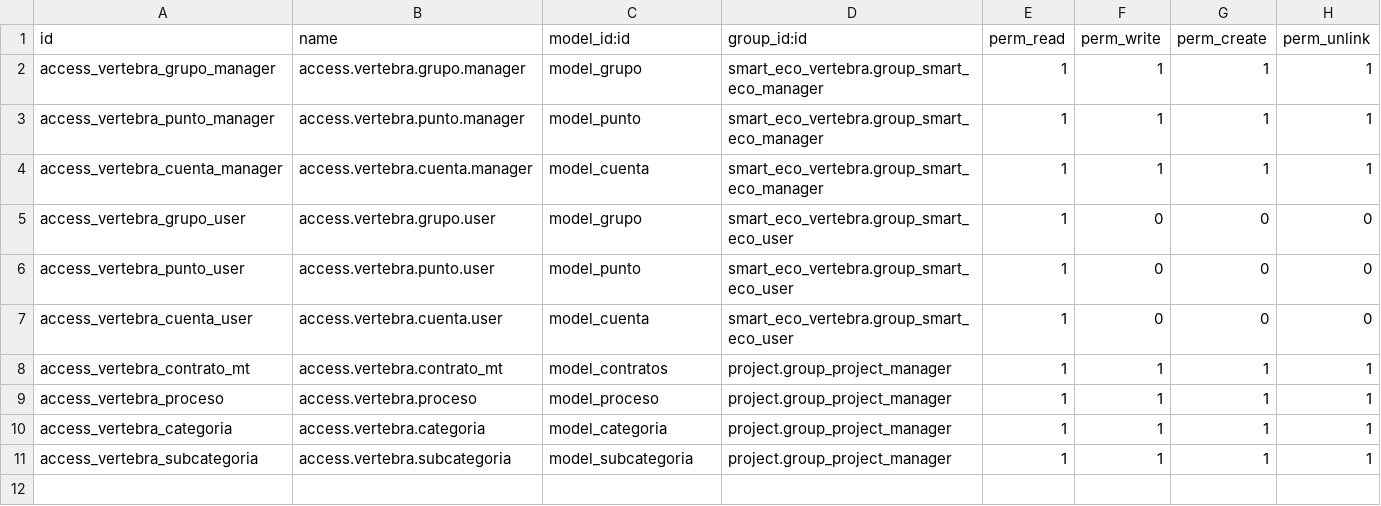
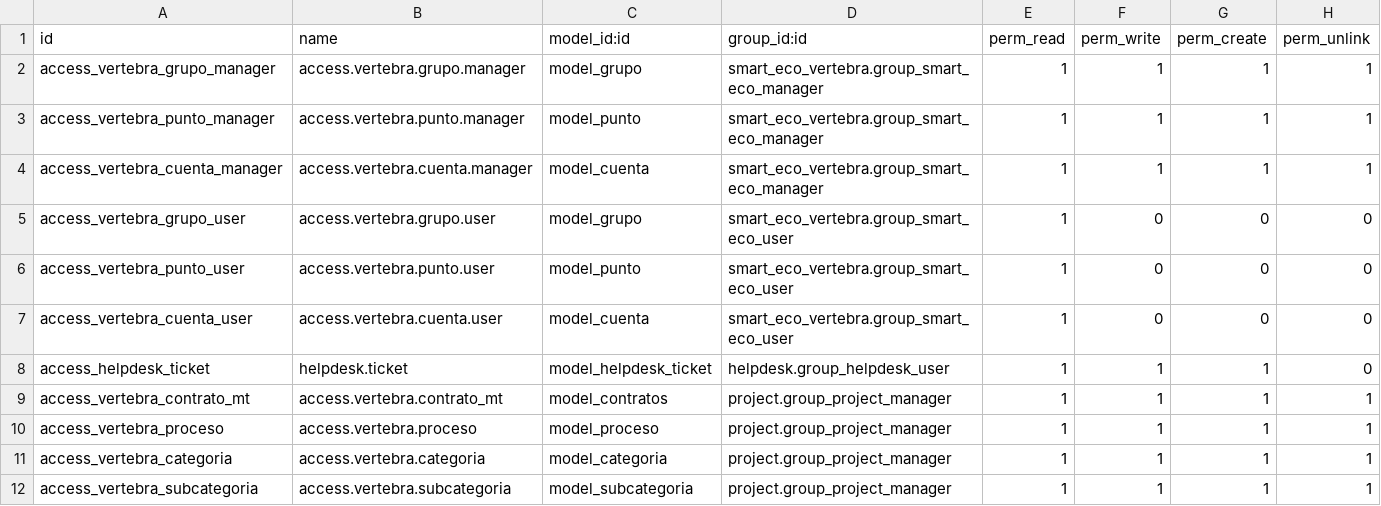
Before and after one commit to DatenSAS/vertebrasoluciones, a CSV file: smart_eco_vertebra/security/ir.model.access.csv, drawn as a sheet; the diff names each change by its address in the sheet, - before the commit and + after, or states it on an @@ line.

Commit message:
[ADD] Security Smart Eco

```diff
--- a/smart_eco_vertebra/security/ir.model.access.csv
+++ b/smart_eco_vertebra/security/ir.model.access.csv
+row 8: access_helpdesk_ticket | helpdesk.ticket | model_helpdesk_ticket | helpdesk.group_helpdesk_user | 1 | 1 | 1 | 0
```
